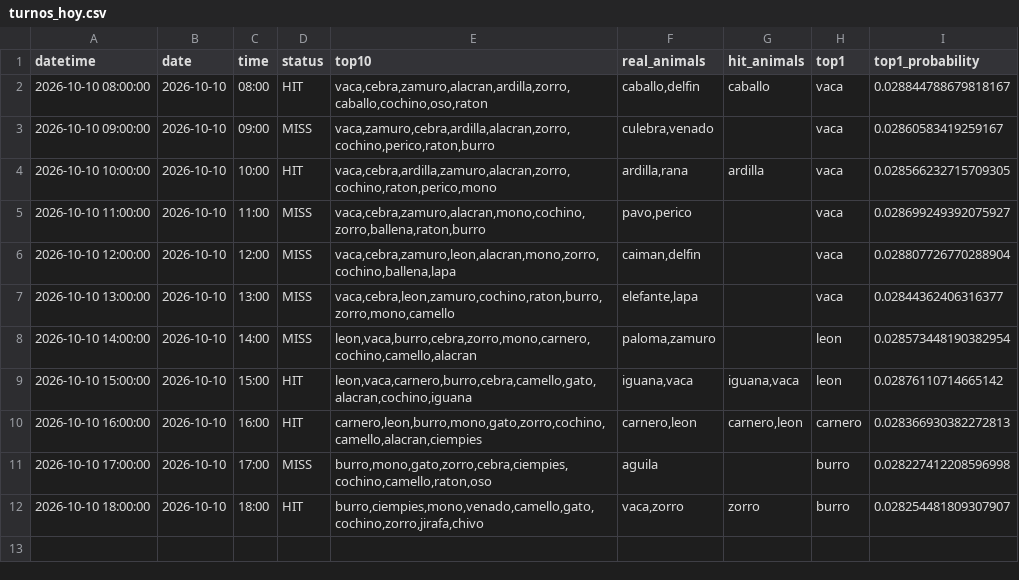
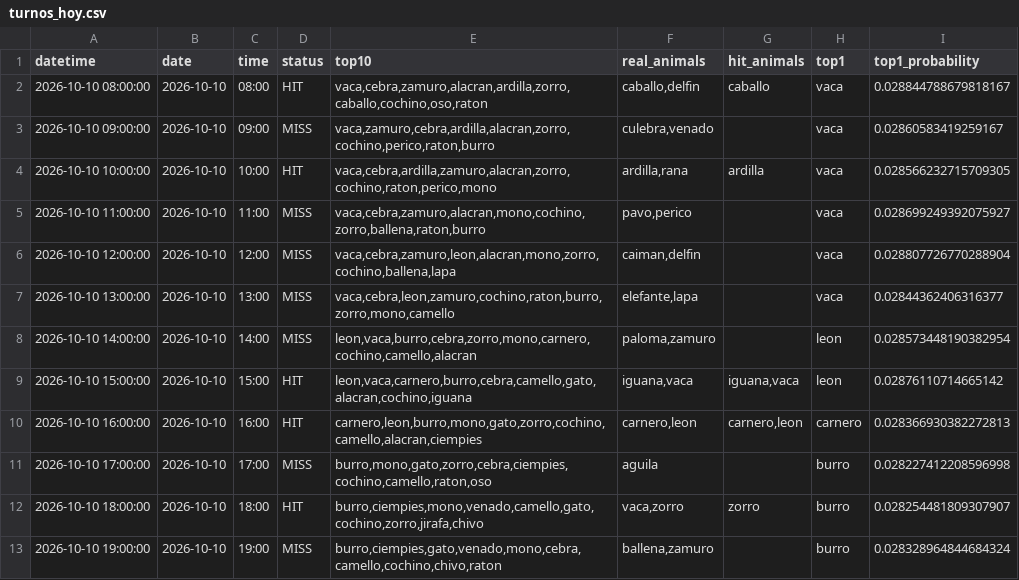
Before and after one commit to Juan571/testingprob, a CSV file: v7_output/turnos_hoy.csv, drawn as a sheet; the diff names each change by its address in the sheet, - before the commit and + after, or states it on an @@ line.

```diff
--- a/v7_output/turnos_hoy.csv
+++ b/v7_output/turnos_hoy.csv
+row 13: 2026-10-10 19:00:00 | 2026-10-10 | 19:00 | MISS | burro,ciempies,gato,venado,mono,cebra,camello,cochino,chivo,raton | ballena,zamuro |  | burro | 0.028328964844684324
```
Also changed, not shown: v7_output/backtest.csv, v7_output/patrones.csv, 4 other files.
